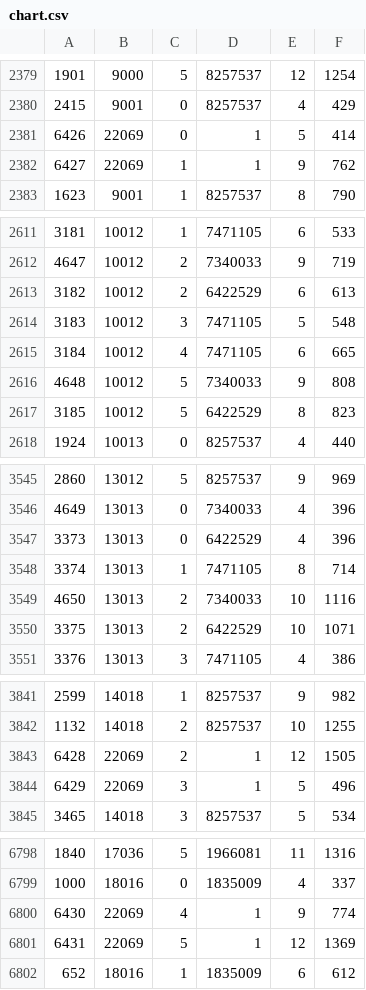
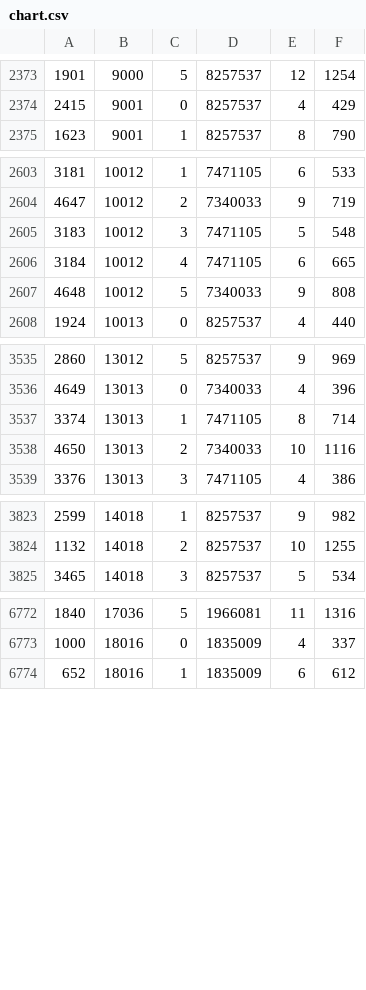
Before and after one commit to benhgreen/statistik, a CSV file: assets/chart.csv, drawn as a sheet; only a part is shown, gaps mark what is left out; the diff covers the shown part only; the diff names each change by its address in the sheet, - before the commit and + after, or states it on an @@ line.

```diff
--- a/assets/chart.csv
+++ b/assets/chart.csv
-row 2381: 6426 | 22069 | 0 | 1 | 5 | 414
-row 2382: 6427 | 22069 | 1 | 1 | 9 | 762
-row 2613: 3182 | 10012 | 2 | 6422529 | 6 | 613
-row 2617: 3185 | 10012 | 5 | 6422529 | 8 | 823
-row 3547: 3373 | 13013 | 0 | 6422529 | 4 | 396
-row 3550: 3375 | 13013 | 2 | 6422529 | 10 | 1071
-row 3843: 6428 | 22069 | 2 | 1 | 12 | 1505
-row 3844: 6429 | 22069 | 3 | 1 | 5 | 496
-row 6800: 6430 | 22069 | 4 | 1 | 9 | 774
-row 6801: 6431 | 22069 | 5 | 1 | 12 | 1369
```
Also changed, not shown: 19 removed rows elsewhere in this file, 3 other files.
